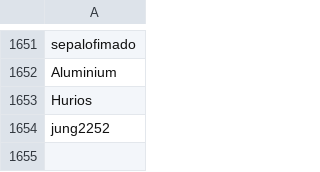
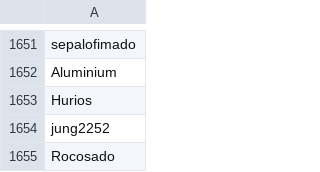
Before and after one commit to th330p-prog/PlayerList, a CSV file: PlayerList.csv, drawn as a sheet; only a part is shown, gaps mark what is left out; the diff names each change by its address in the sheet, - before the commit and + after, or states it on an @@ line.

Commit message:
Add player Rocosado

```diff
--- a/PlayerList.csv
+++ b/PlayerList.csv
+row 1655: Rocosado
```
